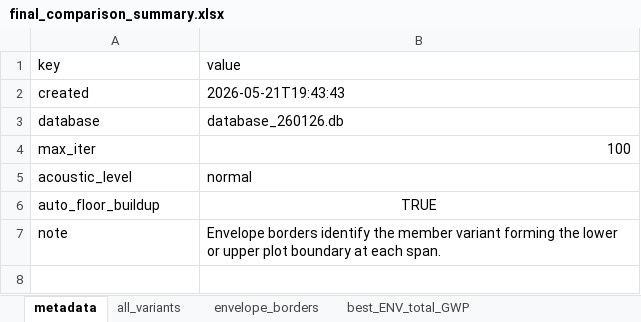
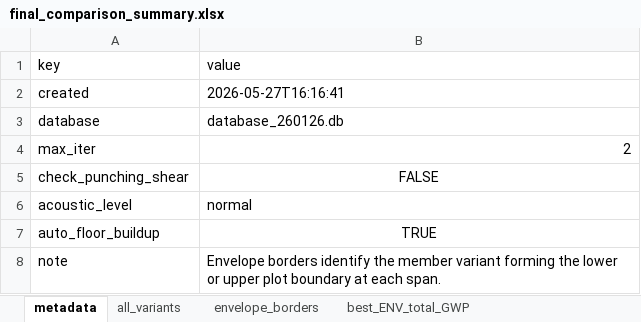
Before and after one commit to gat-dse/SDSD_Bieg, an Excel workbook: plots/final_comparison_summary.xlsx, sheet metadata, drawn as a sheet; values as stored, in another font and other column widths than the file's, no borders; the diff names each change by its address in the sheet, - before the commit and + after, or states it on an @@ line.

```diff
--- a/plots/final_comparison_summary.xlsx (sheet metadata)
+++ b/plots/final_comparison_summary.xlsx (sheet metadata)
-B2 (value): 2026-05-21T19:43:43
+B2 (value): 2026-05-27T16:16:41
-B4 (value): 100
+B4 (value): 2
+row 5: check_punching_shear | FALSE
```
Also changed, not shown: sheet envelope_borders, sheet all_variants, sheet best_ENV_total_GWP, Database/260424_MIVES_weights.xlsx, Database/260507_CEDRUS-Platten-Resultate.xlsx, 53 other files.
